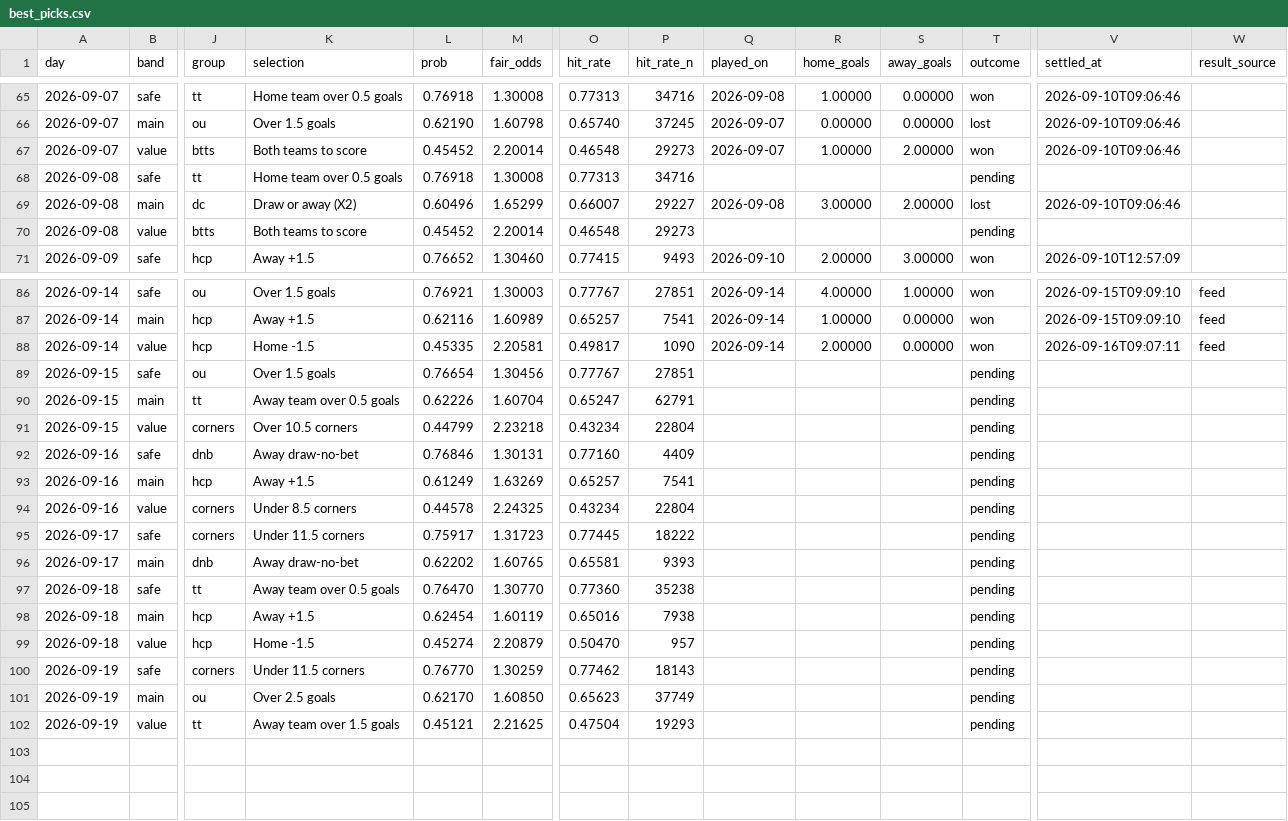
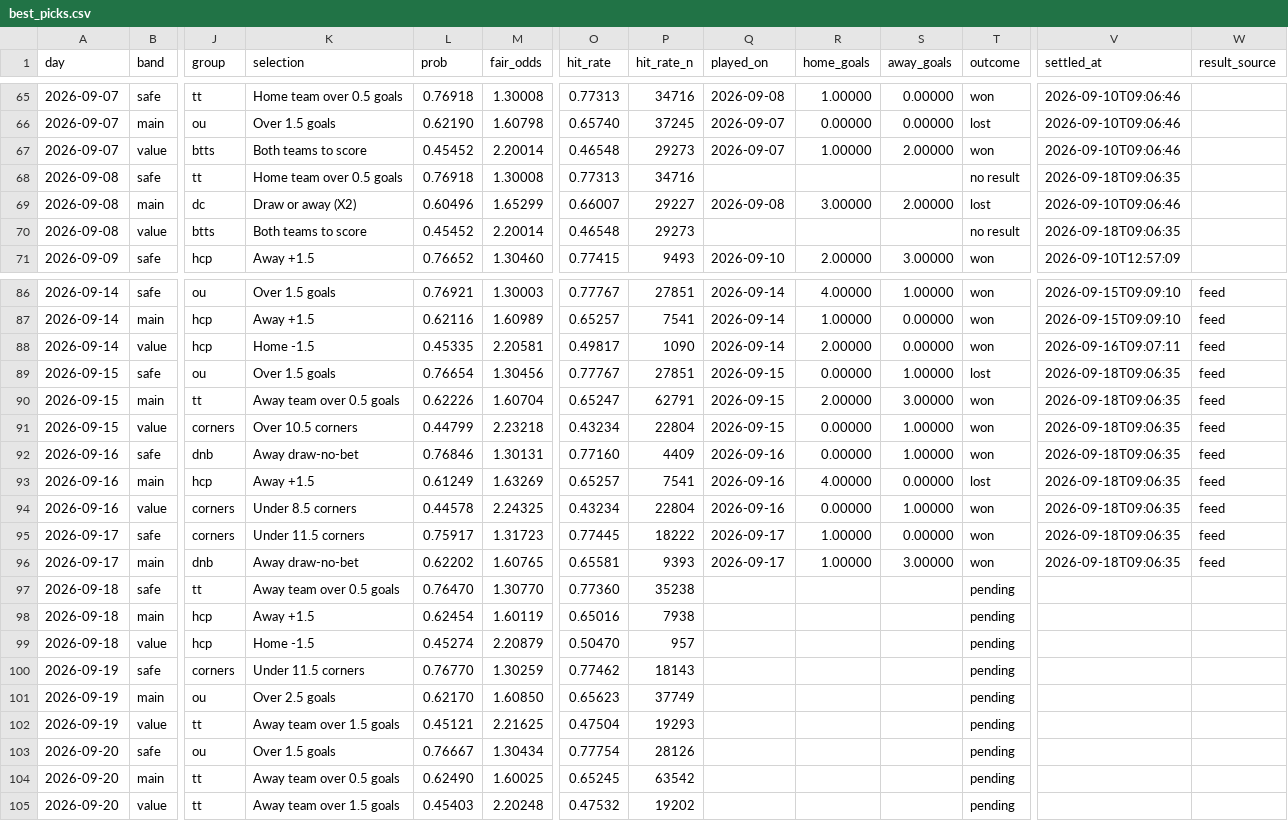
Before and after one commit to footballbettingh/football-hub, a CSV file: data/best_picks.csv, drawn as a sheet; only a part is shown, gaps mark what is left out; rows hold the shown columns only; the diff names each change by its address in the sheet, - before the commit and + after, or states it on an @@ line.

```diff
--- a/data/best_picks.csv
+++ b/data/best_picks.csv
-T68 (outcome): pending
+T68 (outcome): no result
-V68 (settled_at): (empty)
+V68 (settled_at): 2026-09-18T09:06:35
-T70 (outcome): pending
+T70 (outcome): no result
-V70 (settled_at): (empty)
+V70 (settled_at): 2026-09-18T09:06:35
-Q89:Q91 (played_on): (empty)
+Q89:Q91 (played_on): 2026-09-15
-R89 (home_goals): (empty)
+R89 (home_goals): 0.00000
-S89 (away_goals): (empty)
+S89 (away_goals): 1.00000
-T89 (outcome): pending
+T89 (outcome): lost
-V89:V96 (settled_at): (empty)
+V89:V96 (settled_at): 2026-09-18T09:06:35
-W89:W96 (result_source): (empty)
+W89:W96 (result_source): feed
-R90 (home_goals): (empty)
+R90 (home_goals): 2.00000
-S90 (away_goals): (empty)
+S90 (away_goals): 3.00000
-T90:T92 (outcome): pending
+T90:T92 (outcome): won
-R91:R92 (home_goals): (empty)
+R91:R92 (home_goals): 0.00000
-S91:S92 (away_goals): (empty)
+S91:S92 (away_goals): 1.00000
-Q92:Q94 (played_on): (empty)
+Q92:Q94 (played_on): 2026-09-16
-R93 (home_goals): (empty)
+R93 (home_goals): 4.00000
-S93 (away_goals): (empty)
+S93 (away_goals): 0.00000
-T93 (outcome): pending
+T93 (outcome): lost
-R94 (home_goals): (empty)
+R94 (home_goals): 0.00000
-S94 (away_goals): (empty)
+S94 (away_goals): 1.00000
-T94:T96 (outcome): pending
+T94:T96 (outcome): won
-Q95:Q96 (played_on): (empty)
+Q95:Q96 (played_on): 2026-09-17
-R95:R96 (home_goals): (empty)
+R95:R96 (home_goals): 1.00000
-S95 (away_goals): (empty)
+S95 (away_goals): 0.00000
-S96 (away_goals): (empty)
+S96 (away_goals): 3.00000
+row 103: 2026-09-20 | safe | ou | Over 1.5 goals | 0.76667 | 1.30434 | 0.77754 | 28126 |  |  |  | pending
+row 104: 2026-09-20 | main | tt | Away team over 0.5 goals | 0.62490 | 1.60025 | 0.65245 | 63542 |  |  |  | pending
+row 105: 2026-09-20 | value | tt | Away team over 1.5 goals | 0.45403 | 2.20248 | 0.47532 | 19202 |  |  |  | pending
```
Also changed, not shown: 1 other file.
